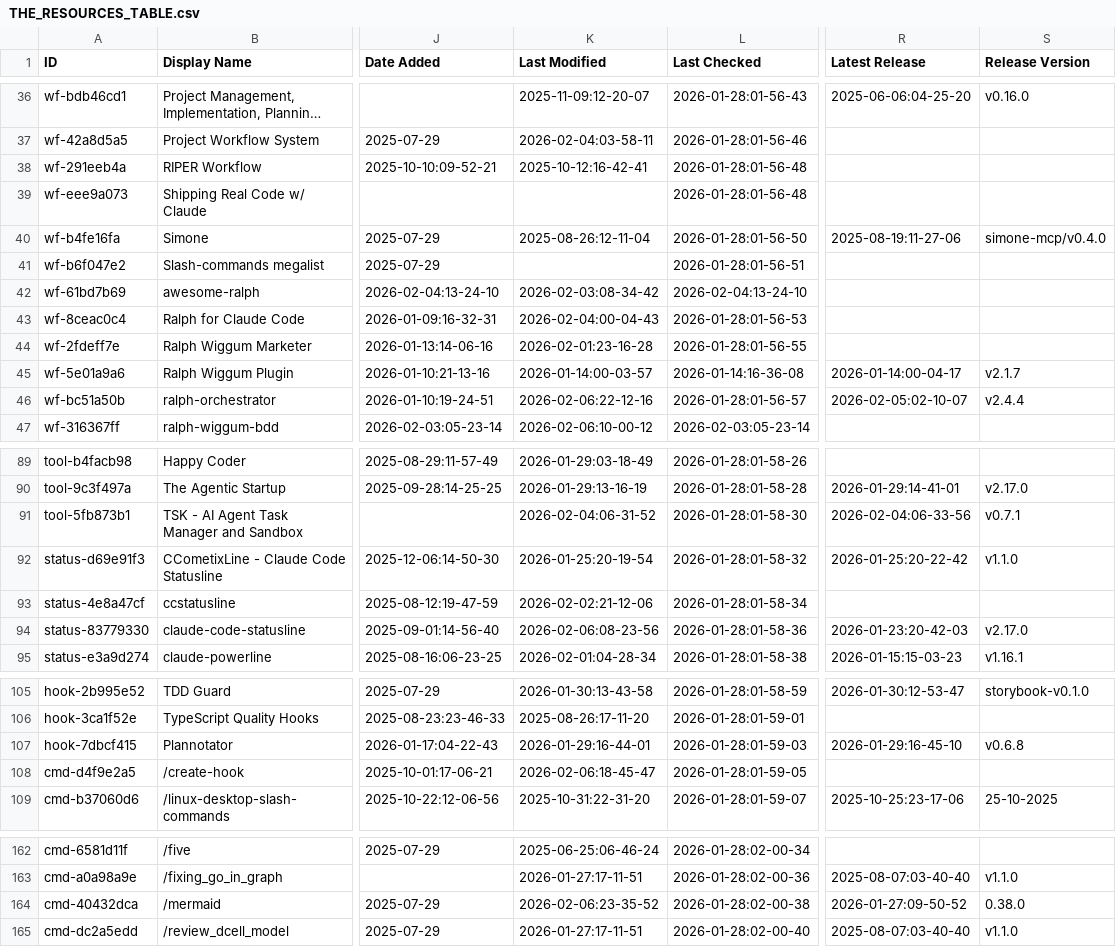
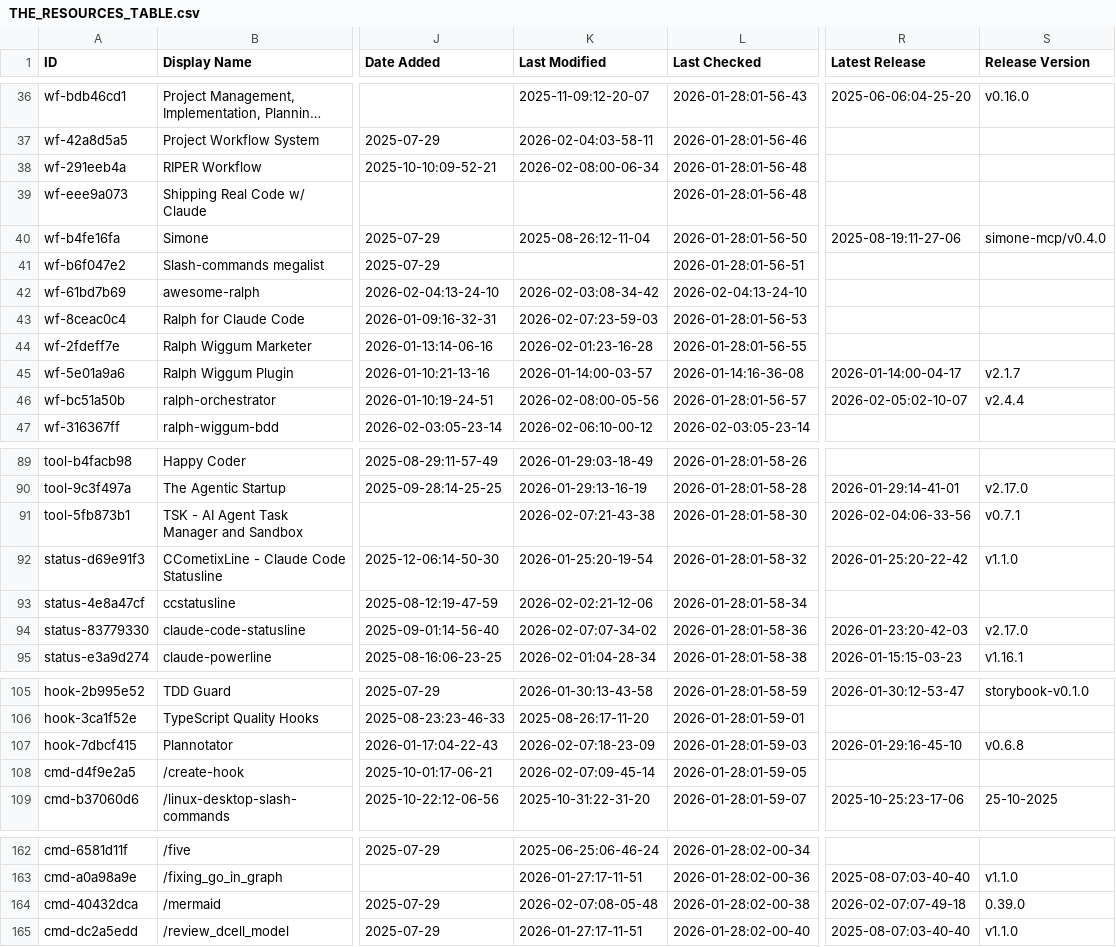
Before and after one commit to hesreallyhim/awesome-claude-code, a CSV file: THE_RESOURCES_TABLE.csv, drawn as a sheet; only a part is shown, gaps mark what is left out; long unchanged cells end in …; the diff covers the shown part only; the diff names each change by its address in the sheet, - before the commit and + after, or states it on an @@ line.

```diff
--- a/THE_RESOURCES_TABLE.csv
+++ b/THE_RESOURCES_TABLE.csv
-K38 (Last Modified): 2025-10-12:16-42-41
+K38 (Last Modified): 2026-02-08:00-06-34
-K43 (Last Modified): 2026-02-04:00-04-43
+K43 (Last Modified): 2026-02-07:23-59-03
-K46 (Last Modified): 2026-02-06:22-12-16
+K46 (Last Modified): 2026-02-08:00-05-56
-K91 (Last Modified): 2026-02-04:06-31-52
+K91 (Last Modified): 2026-02-07:21-43-38
-K94 (Last Modified): 2026-02-06:08-23-56
+K94 (Last Modified): 2026-02-07:07-34-02
-K107 (Last Modified): 2026-01-29:16-44-01
+K107 (Last Modified): 2026-02-07:18-23-09
-K108 (Last Modified): 2026-02-06:18-45-47
+K108 (Last Modified): 2026-02-07:09-45-14
-K164 (Last Modified): 2026-02-06:23-35-52
+K164 (Last Modified): 2026-02-07:08-05-48
-R164 (Latest Release): 2026-01-27:09-50-52
+R164 (Latest Release): 2026-02-07:07-49-18
-S164 (Release Version): 0.38.0
+S164 (Release Version): 0.39.0
```
Also changed, not shown: 22 edited cells elsewhere in this file.
